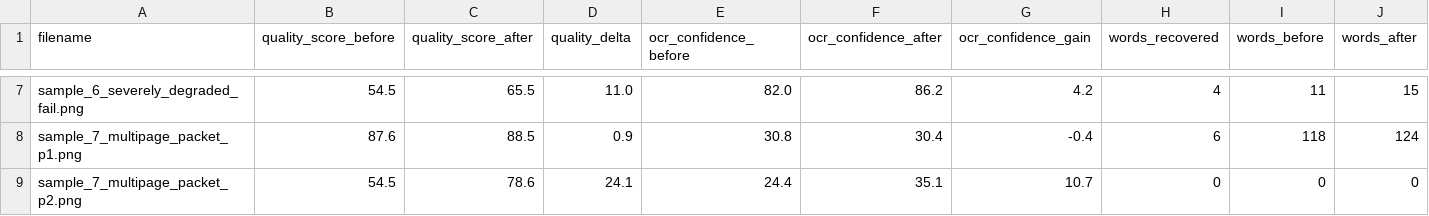
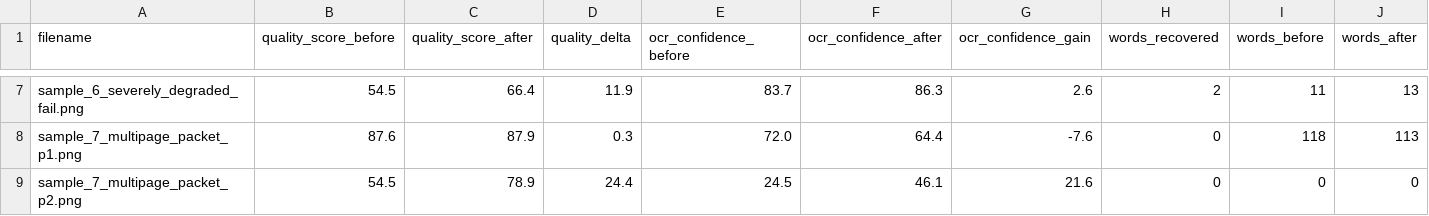
Before and after one commit to NithyaShreeGanesan/Document-Image-Quality-Assessment-and-Auto-Correction-System, a CSV file: ocr_benchmark_results.csv, drawn as a sheet; only a part is shown, gaps mark what is left out; the diff covers the shown part only; the diff names each change by its address in the sheet, - before the commit and + after, or states it on an @@ line.

```diff
--- a/ocr_benchmark_results.csv
+++ b/ocr_benchmark_results.csv
-C7 (quality_score_after): 65.5
+C7 (quality_score_after): 66.4
-D7 (quality_delta): 11.0
+D7 (quality_delta): 11.9
-E7 (ocr_confidence_before): 82.0
+E7 (ocr_confidence_before): 83.7
-F7 (ocr_confidence_after): 86.2
+F7 (ocr_confidence_after): 86.3
-G7 (ocr_confidence_gain): 4.2
+G7 (ocr_confidence_gain): 2.6
-H7 (words_recovered): 4
+H7 (words_recovered): 2
-J7 (words_after): 15
+J7 (words_after): 13
-C8 (quality_score_after): 88.5
+C8 (quality_score_after): 87.9
-D8 (quality_delta): 0.9
+D8 (quality_delta): 0.3
-E8 (ocr_confidence_before): 30.8
+E8 (ocr_confidence_before): 72.0
-F8 (ocr_confidence_after): 30.4
+F8 (ocr_confidence_after): 64.4
-G8 (ocr_confidence_gain): -0.4
+G8 (ocr_confidence_gain): -7.6
-H8 (words_recovered): 6
+H8 (words_recovered): 0
-J8 (words_after): 124
+J8 (words_after): 113
-C9 (quality_score_after): 78.6
+C9 (quality_score_after): 78.9
-D9 (quality_delta): 24.1
+D9 (quality_delta): 24.4
-E9 (ocr_confidence_before): 24.4
+E9 (ocr_confidence_before): 24.5
-F9 (ocr_confidence_after): 35.1
+F9 (ocr_confidence_after): 46.1
-G9 (ocr_confidence_gain): 10.7
+G9 (ocr_confidence_gain): 21.6
```
Also changed, not shown: 31 edited cells elsewhere in this file, 25 other files.
